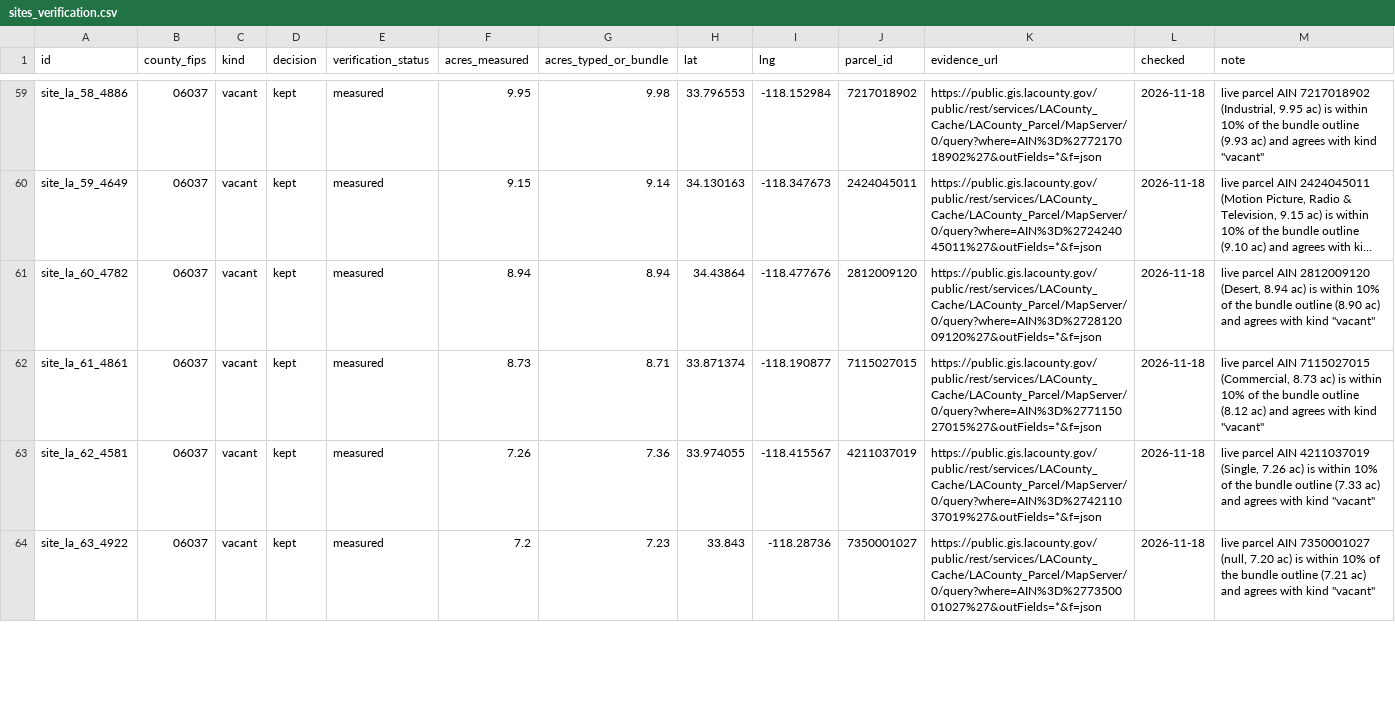
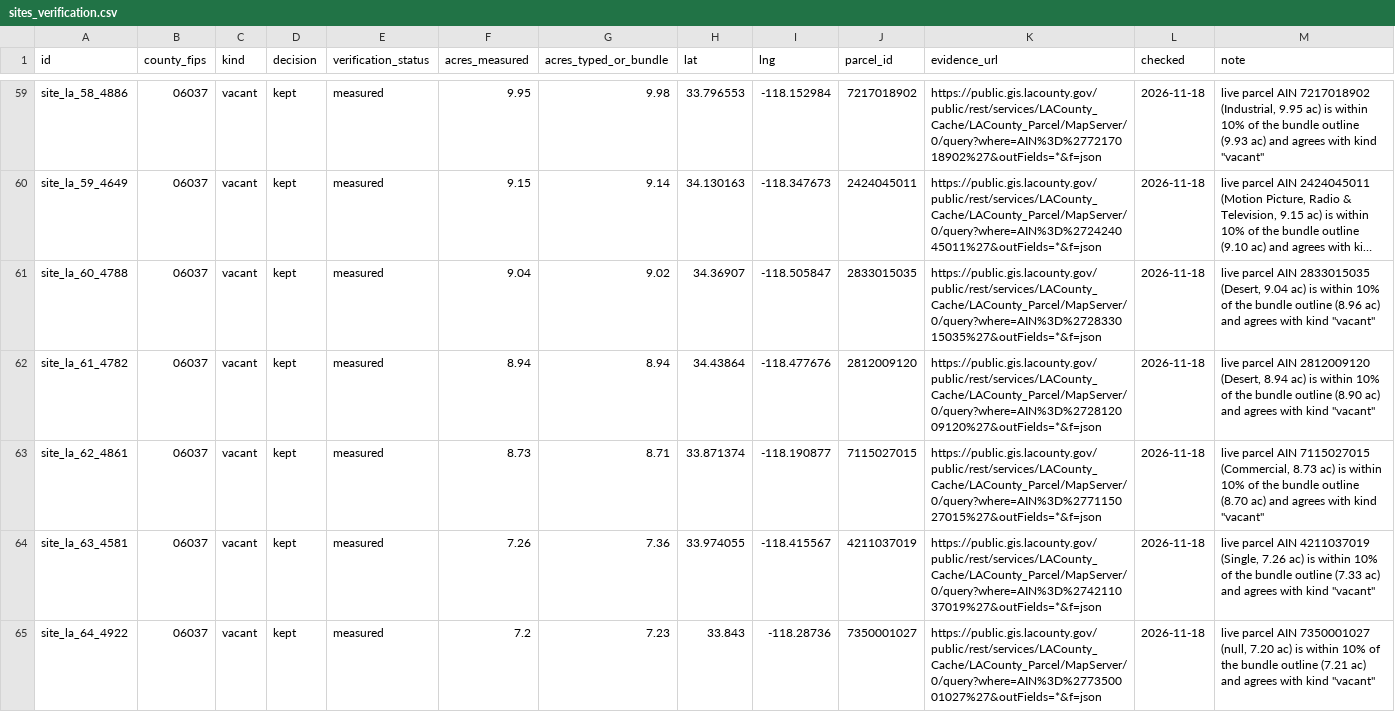
Before and after one commit to milessilverman/city-pretty, a CSV file: research/sites_verification.csv, drawn as a sheet; only a part is shown, gaps mark what is left out; long unchanged cells end in …; addresses are those after the commit; the diff covers the shown part only; the diff names each change by its address in the sheet, - before the commit and + after, or states it on an @@ line.

```diff
--- a/research/sites_verification.csv
+++ b/research/sites_verification.csv
+row 61: site_la_60_4788 | 06037 | vacant | kept | measured | 9.04 | 9.02 | 34.36907 | -118.505847 | 2833015035 | https://public.gis.lacounty.gov/public/rest/services/LACounty_Cache/LACounty_Parcel/MapServer/0/query?where=AIN%3D%272833015035%27&outFields=*&f=json | 2026-11-18 | live parcel AIN 2833015035 (Desert, 9.04 ac) is within 10% of the bundle outline (8.96 ac) and agrees with kind "vacant"
-A62 (id): site_la_60_4782
+A62 (id): site_la_61_4782
-A63 (id): site_la_61_4861
+A63 (id): site_la_62_4861
-M63 (note): …bundle outline (8.12 ac) and…
+M63 (note): …bundle outline (8.70 ac) and…
-A64 (id): site_la_62_4581
+A64 (id): site_la_63_4581
-A65 (id): site_la_63_4922
+A65 (id): site_la_64_4922
```
Also changed, not shown: 2 added rows, 6 removed rows and 48 edited cells elsewhere in this file, 12 other files.
